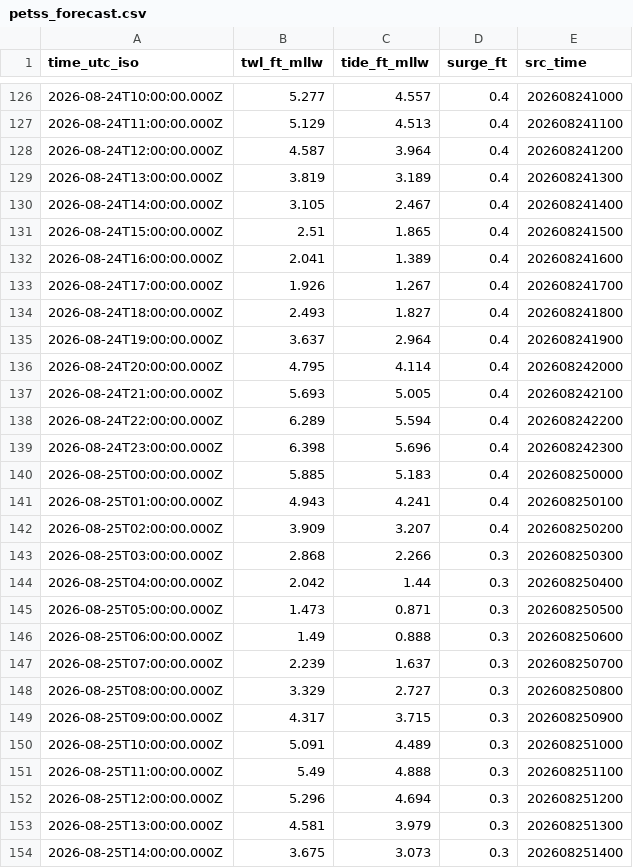
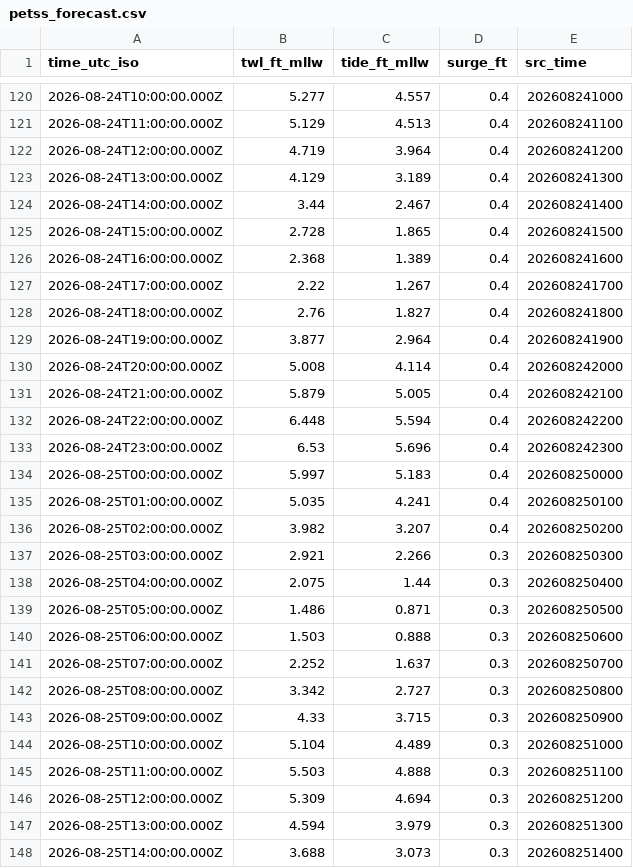
Before and after one commit to hondrospj/JerseyCity, a CSV file: data/petss_forecast.csv, drawn as a sheet; only a part is shown, gaps mark what is left out; the diff covers the shown part only.

```diff
--- a/data/petss_forecast.csv
+++ b/data/petss_forecast.csv
@@ -127,28 +121,28 @@ time_utc_iso,twl_ft_mllw,tide_ft_mllw,surge_ft,src_time
 2026-08-24T11:00:00.000Z,5.129,4.513,0.4,202608241100
-2026-08-24T12:00:00.000Z,4.587,3.964,0.4,202608241200
-2026-08-24T13:00:00.000Z,3.819,3.189,0.4,202608241300
-2026-08-24T14:00:00.000Z,3.105,2.467,0.4,202608241400
-2026-08-24T15:00:00.000Z,2.51,1.865,0.4,202608241500
-2026-08-24T16:00:00.000Z,2.041,1.389,0.4,202608241600
-2026-08-24T17:00:00.000Z,1.926,1.267,0.4,202608241700
-2026-08-24T18:00:00.000Z,2.493,1.827,0.4,202608241800
-2026-08-24T19:00:00.000Z,3.637,2.964,0.4,202608241900
-2026-08-24T20:00:00.000Z,4.795,4.114,0.4,202608242000
-2026-08-24T21:00:00.000Z,5.693,5.005,0.4,202608242100
-2026-08-24T22:00:00.000Z,6.289,5.594,0.4,202608242200
-2026-08-24T23:00:00.000Z,6.398,5.696,0.4,202608242300
-2026-08-25T00:00:00.000Z,5.885,5.183,0.4,202608250000
-2026-08-25T01:00:00.000Z,4.943,4.241,0.4,202608250100
-2026-08-25T02:00:00.000Z,3.909,3.207,0.4,202608250200
-2026-08-25T03:00:00.000Z,2.868,2.266,0.3,202608250300
-2026-08-25T04:00:00.000Z,2.042,1.44,0.3,202608250400
-2026-08-25T05:00:00.000Z,1.473,0.871,0.3,202608250500
-2026-08-25T06:00:00.000Z,1.49,0.888,0.3,202608250600
-2026-08-25T07:00:00.000Z,2.239,1.637,0.3,202608250700
-2026-08-25T08:00:00.000Z,3.329,2.727,0.3,202608250800
-2026-08-25T09:00:00.000Z,4.317,3.715,0.3,202608250900
-2026-08-25T10:00:00.000Z,5.091,4.489,0.3,202608251000
-2026-08-25T11:00:00.000Z,5.49,4.888,0.3,202608251100
-2026-08-25T12:00:00.000Z,5.296,4.694,0.3,202608251200
-2026-08-25T13:00:00.000Z,4.581,3.979,0.3,202608251300
-2026-08-25T14:00:00.000Z,3.675,3.073,0.3,202608251400
+2026-08-24T12:00:00.000Z,4.719,3.964,0.4,202608241200
+2026-08-24T13:00:00.000Z,4.129,3.189,0.4,202608241300
+2026-08-24T14:00:00.000Z,3.44,2.467,0.4,202608241400
+2026-08-24T15:00:00.000Z,2.728,1.865,0.4,202608241500
+2026-08-24T16:00:00.000Z,2.368,1.389,0.4,202608241600
+2026-08-24T17:00:00.000Z,2.22,1.267,0.4,202608241700
+2026-08-24T18:00:00.000Z,2.76,1.827,0.4,202608241800
+2026-08-24T19:00:00.000Z,3.877,2.964,0.4,202608241900
+2026-08-24T20:00:00.000Z,5.008,4.114,0.4,202608242000
+2026-08-24T21:00:00.000Z,5.879,5.005,0.4,202608242100
+2026-08-24T22:00:00.000Z,6.448,5.594,0.4,202608242200
+2026-08-24T23:00:00.000Z,6.53,5.696,0.4,202608242300
+2026-08-25T00:00:00.000Z,5.997,5.183,0.4,202608250000
+2026-08-25T01:00:00.000Z,5.035,4.241,0.4,202608250100
+2026-08-25T02:00:00.000Z,3.982,3.207,0.4,202608250200
+2026-08-25T03:00:00.000Z,2.921,2.266,0.3,202608250300
+2026-08-25T04:00:00.000Z,2.075,1.44,0.3,202608250400
+2026-08-25T05:00:00.000Z,1.486,0.871,0.3,202608250500
+2026-08-25T06:00:00.000Z,1.503,0.888,0.3,202608250600
+2026-08-25T07:00:00.000Z,2.252,1.637,0.3,202608250700
+2026-08-25T08:00:00.000Z,3.342,2.727,0.3,202608250800
+2026-08-25T09:00:00.000Z,4.33,3.715,0.3,202608250900
+2026-08-25T10:00:00.000Z,5.104,4.489,0.3,202608251000
+2026-08-25T11:00:00.000Z,5.503,4.888,0.3,202608251100
+2026-08-25T12:00:00.000Z,5.309,4.694,0.3,202608251200
+2026-08-25T13:00:00.000Z,4.594,3.979,0.3,202608251300
+2026-08-25T14:00:00.000Z,3.688,3.073,0.3,202608251400
```
Also changed, not shown: 6 added rows, 6 removed rows and 83 edited cells elsewhere in this file, 3 other files.
